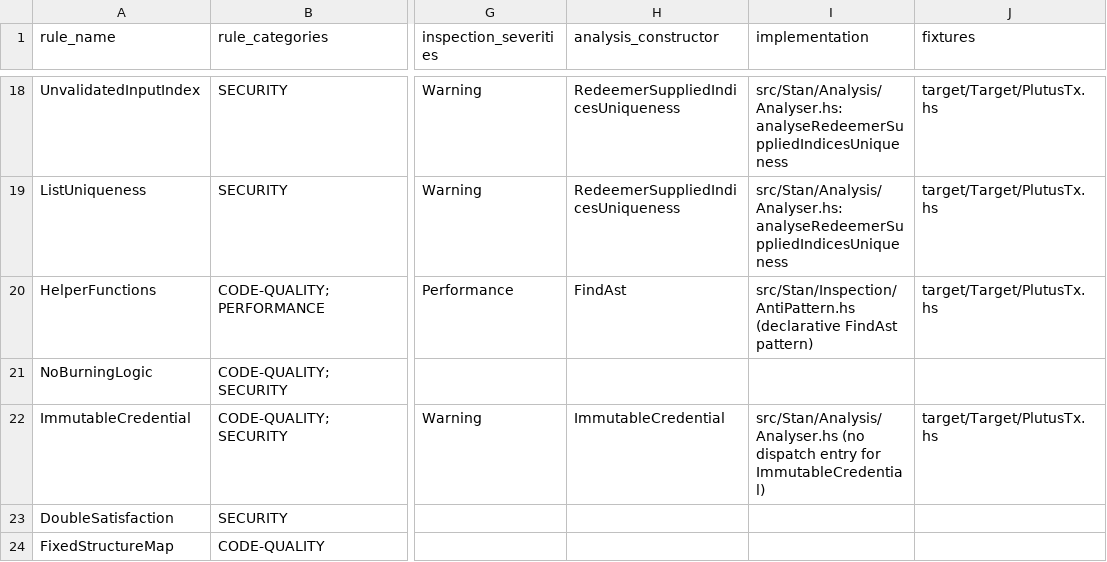
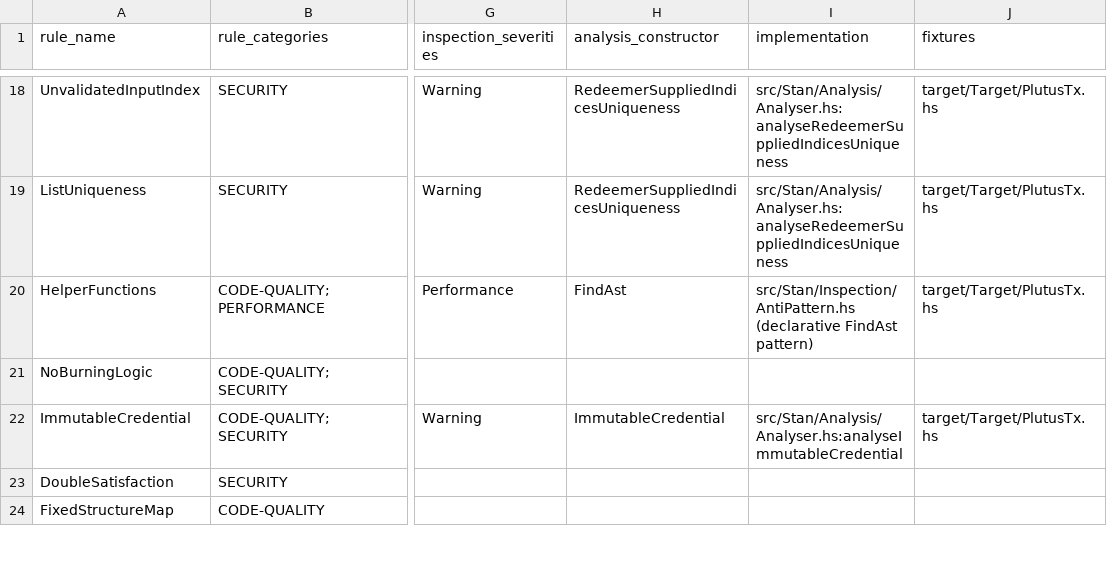
Before and after one commit to input-output-hk/plu-stan, a CSV file: TRACEABILITY.csv, drawn as a sheet; only a part is shown, gaps mark what is left out; the diff names each change by its address in the sheet, - before the commit and + after, or states it on an @@ line.

```diff
--- a/TRACEABILITY.csv
+++ b/TRACEABILITY.csv
-I22 (implementation): src/Stan/Analysis/Analyser.hs (no dispatch entry for ImmutableCredential)
+I22 (implementation): src/Stan/Analysis/Analyser.hs:analyseImmutableCredential
```
Also changed, not shown: 3 other files.
